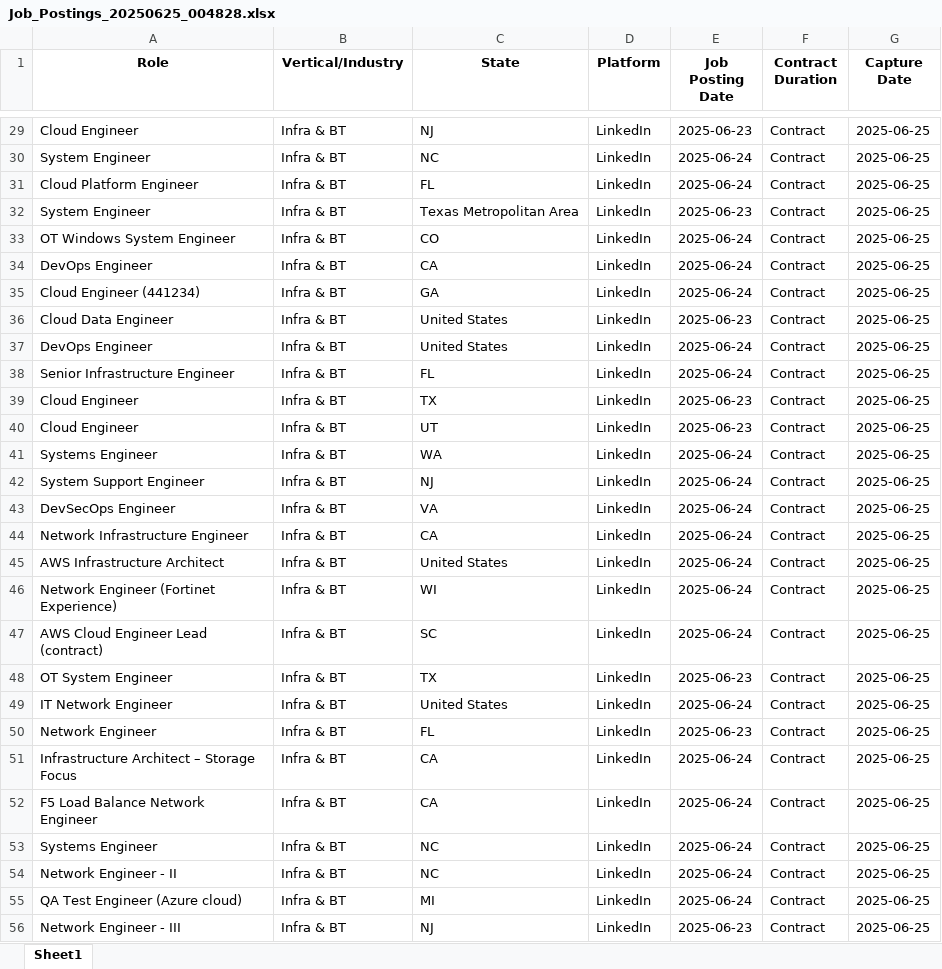
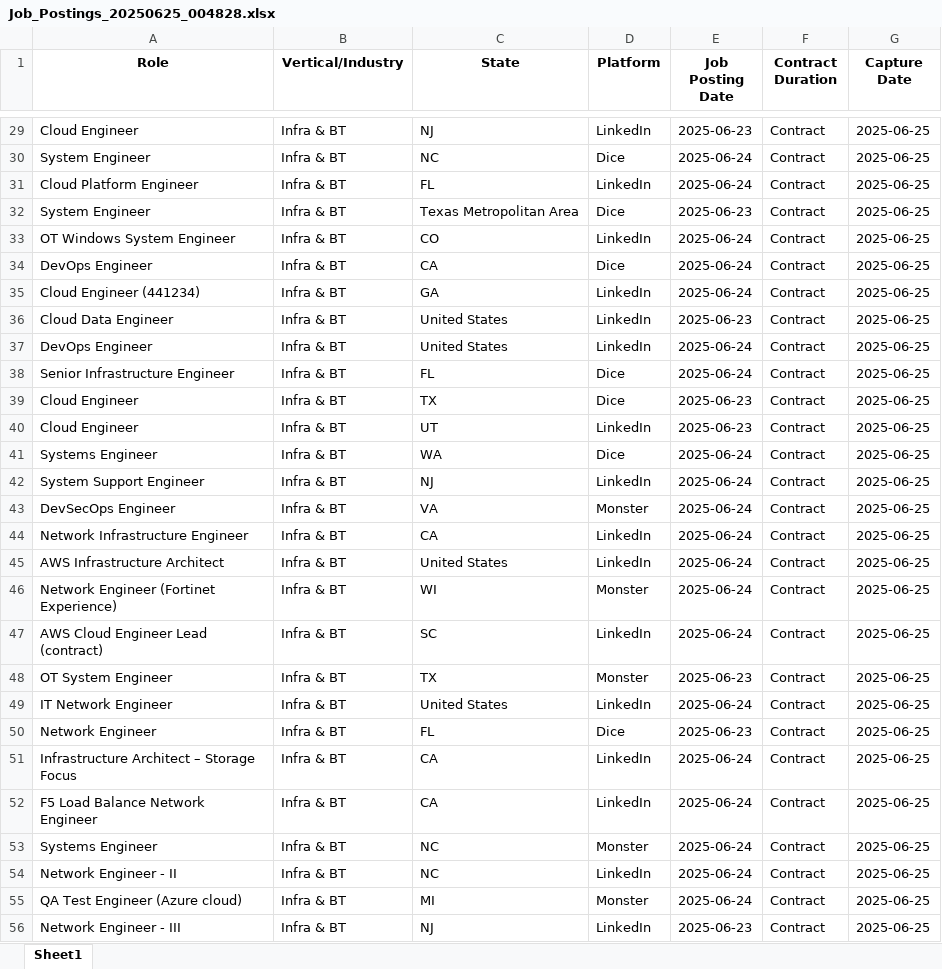
Before and after one commit to akshatj22/Web-Scraper, an Excel workbook: Job_Postings_20250625_004828.xlsx, sheet Sheet1, drawn as a sheet; only a part is shown, gaps mark what is left out; values as stored, in another font and other column widths than the file's, no borders; the diff covers the shown part only; the diff names each change by its address in the sheet, - before the commit and + after, or states it on an @@ line.

```diff
--- a/Job_Postings_20250625_004828.xlsx (sheet Sheet1)
+++ b/Job_Postings_20250625_004828.xlsx (sheet Sheet1)
-D30 (Platform): LinkedIn
+D30 (Platform): Dice
-D32 (Platform): LinkedIn
+D32 (Platform): Dice
-D34 (Platform): LinkedIn
+D34 (Platform): Dice
-D38:D39 (Platform): LinkedIn
+D38:D39 (Platform): Dice
-D41 (Platform): LinkedIn
+D41 (Platform): Dice
-D43 (Platform): LinkedIn
+D43 (Platform): Monster
-D46 (Platform): LinkedIn
+D46 (Platform): Monster
-D48 (Platform): LinkedIn
+D48 (Platform): Monster
-D50 (Platform): LinkedIn
+D50 (Platform): Dice
-D53 (Platform): LinkedIn
+D53 (Platform): Monster
-D55 (Platform): LinkedIn
+D55 (Platform): Monster
```
Also changed, not shown: 1 added row, 1 removed row and 30 edited cells elsewhere in this sheet.
